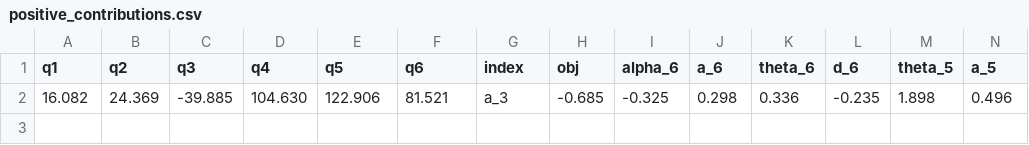
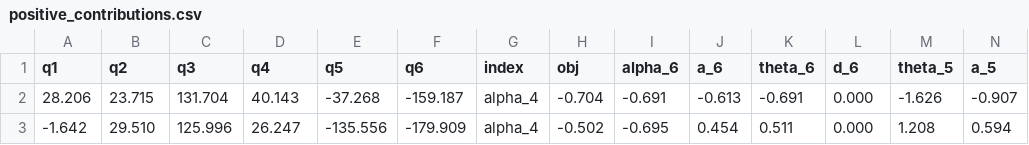
Before and after one commit to Flrxx/calibration_sim, a CSV file: datasets/ARM95/wire/generation/positive_contributions.csv, drawn as a sheet; only a part is shown; removed rows and columns are numbered as before the commit, all else as after; rows hold the shown columns only; the diff names each change by its address in the sheet, - before the commit and + after, or states it on an @@ line.

```diff
--- a/datasets/ARM95/wire/generation/positive_contributions.csv
+++ b/datasets/ARM95/wire/generation/positive_contributions.csv
-row 2: 16.082 | 24.369 | -39.885 | 104.630 | 122.906 | 81.521 | a_3 | -0.685 | -0.325 | 0.298 | 0.336 | -0.235 | 1.898 | 0.496
+row 2: 28.206 | 23.715 | 131.704 | 40.143 | -37.268 | -159.187 | alpha_4 | -0.704 | -0.691 | -0.613 | -0.691 | 0.000 | -1.626 | -0.907
+row 3: -1.642 | 29.510 | 125.996 | 26.247 | -135.556 | -179.909 | alpha_4 | -0.502 | -0.695 | 0.454 | 0.511 | 0.000 | 1.208 | 0.594
```
Also changed, not shown: 1 other file.
